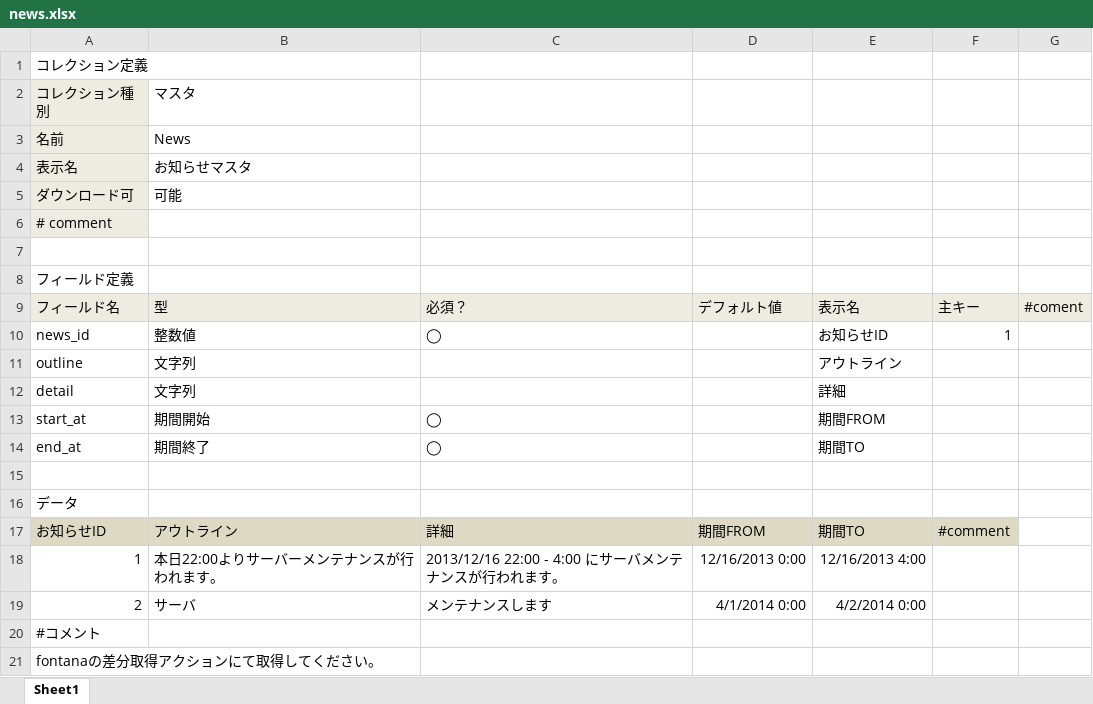
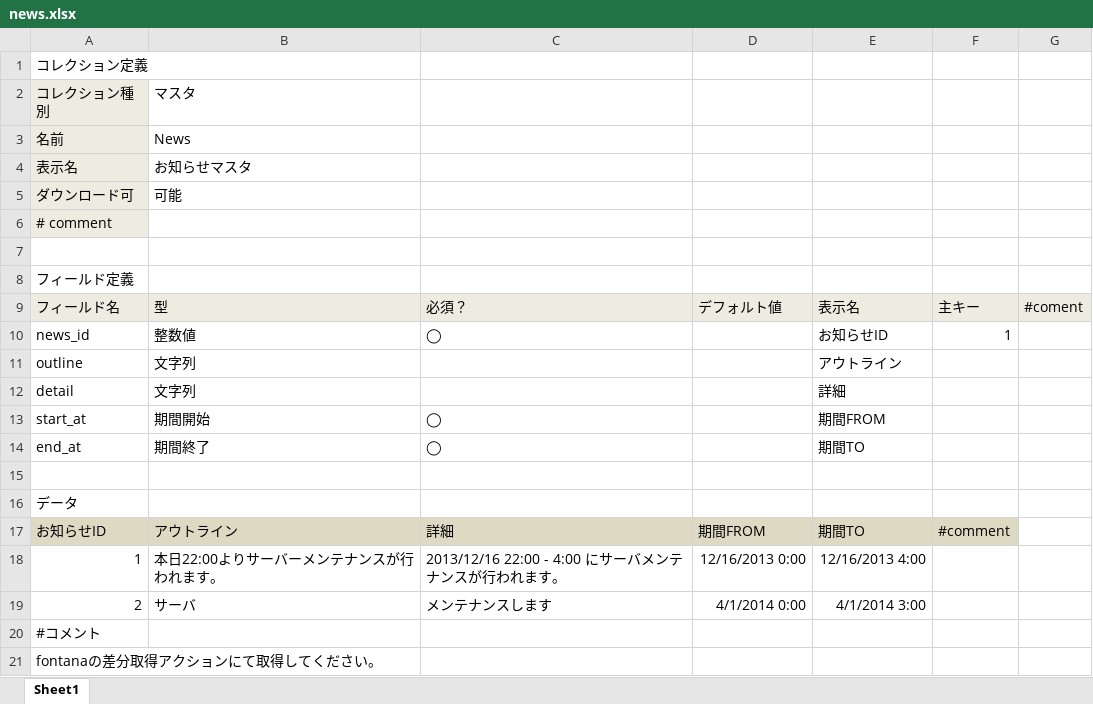
Before and after one commit to groovenauts/fontana_sample, an Excel workbook: app/seeds/news.xlsx, sheet Sheet1, drawn as a sheet; values as stored, in another font and other column widths than the file's, no borders; charts and pictures not drawn; the diff names each change by its address in the sheet, - before the commit and + after, or states it on an @@ line.

Commit message:
[強制DM] [edit data] scinario_21

```diff
--- a/app/seeds/news.xlsx (sheet Sheet1)
+++ b/app/seeds/news.xlsx (sheet Sheet1)
-E19: 4/2/2014 0:00
+E19: 4/1/2014 3:00
```
